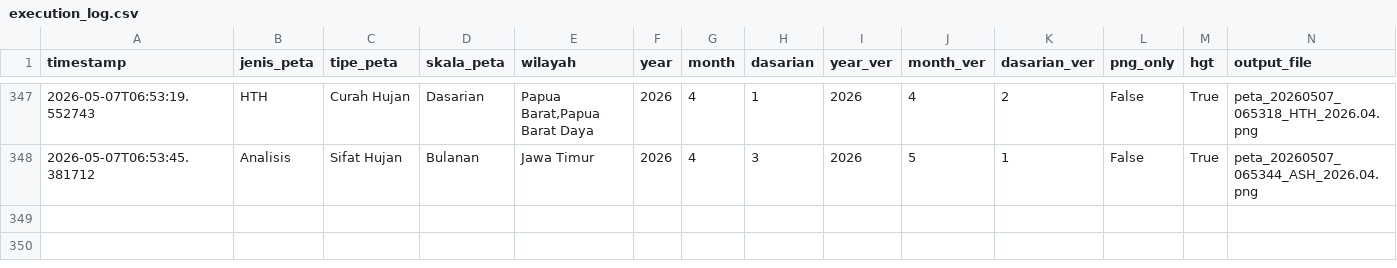
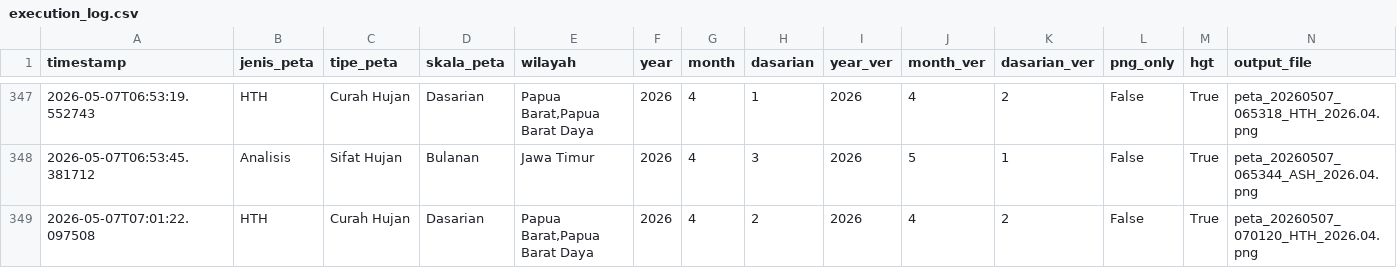
Before and after one commit to nashathur/Create-Map-IDW, a CSV file: execution_log.csv, drawn as a sheet; only a part is shown, gaps mark what is left out; rows hold the shown columns only; the diff names each change by its address in the sheet, - before the commit and + after, or states it on an @@ line.

Commit message:
log: HTH - Curah Hujan - Dasarian (2026-05-07 07:01)

```diff
--- a/execution_log.csv
+++ b/execution_log.csv
+row 349: 2026-05-07T07:01:22.097508 | HTH | Curah Hujan | Dasarian | Papua Barat,Papua Barat Daya | 2026 | 4 | 2 | 2026 | 4 | 2 | False | True | peta_20260507_070120_HTH_2026.04.png
```
